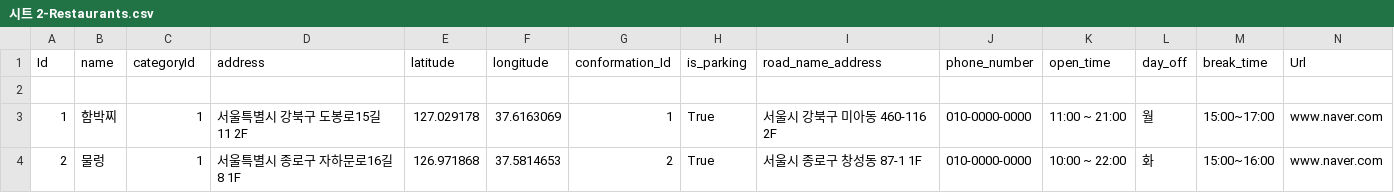
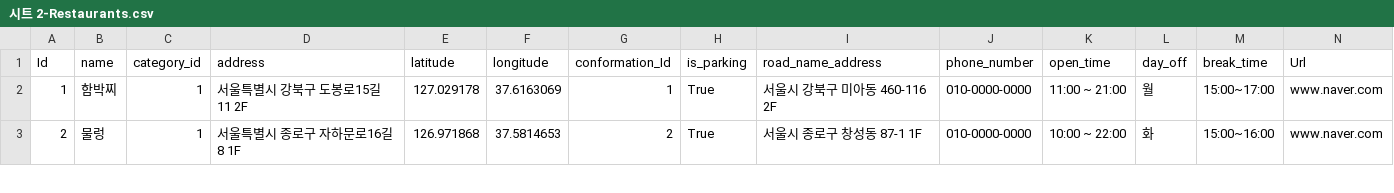
Before and after one commit to jiminnote/Delicious-in-seoul, a CSV file: seoul/시트 2-Restaurants.csv, drawn as a sheet; only a part is shown; rows hold the shown columns only; the diff names each change by its address in the sheet, - before the commit and + after, or states it on an @@ line.

```diff
--- a/seoul/시트 2-Restaurants.csv
+++ b/seoul/시트 2-Restaurants.csv
-C1: categoryId
+C1: category_id
-row 2: (empty)
```
Also changed, not shown: 7 other files.
